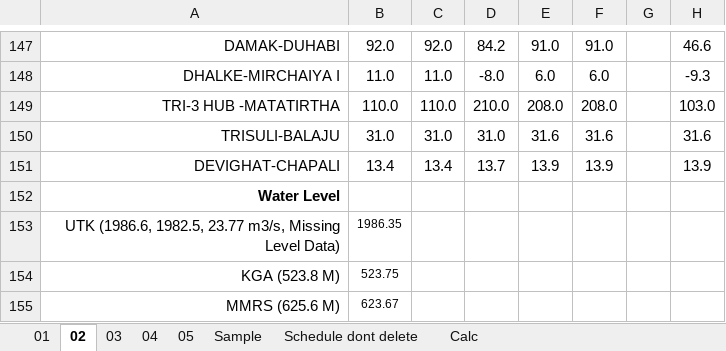
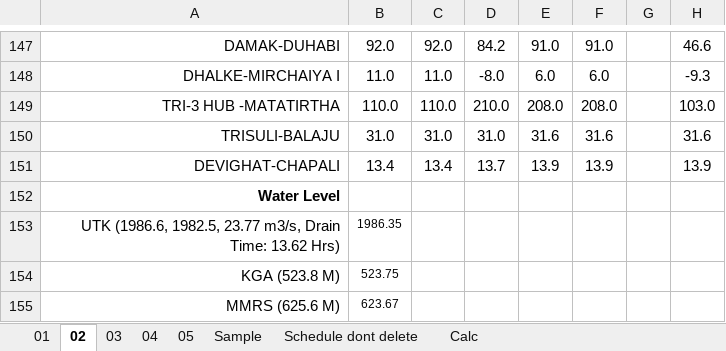
Before and after one commit to Bikramsth/LDC_DATA-ANALYZER, an Excel workbook: LDC_Data/Log Sheet 2083/LogSheet Jestha-2-2083.xlsx, sheet 02, drawn as a sheet; only a part is shown, gaps mark what is left out; values as stored, in another font and other column widths than the file's, no borders; conditional formats not drawn; the diff names each change by its address in the sheet, - before the commit and + after, or states it on an @@ line.

```diff
--- a/LDC_Data/Log Sheet 2083/LogSheet Jestha-2-2083.xlsx (sheet 02)
+++ b/LDC_Data/Log Sheet 2083/LogSheet Jestha-2-2083.xlsx (sheet 02)
-A153: …23.77 m3/s, Missing Level Data)
+A153: …23.77 m3/s, Drain Time: 13.62 Hrs)
```
Also changed, not shown: sheet 05, hidden cells.
